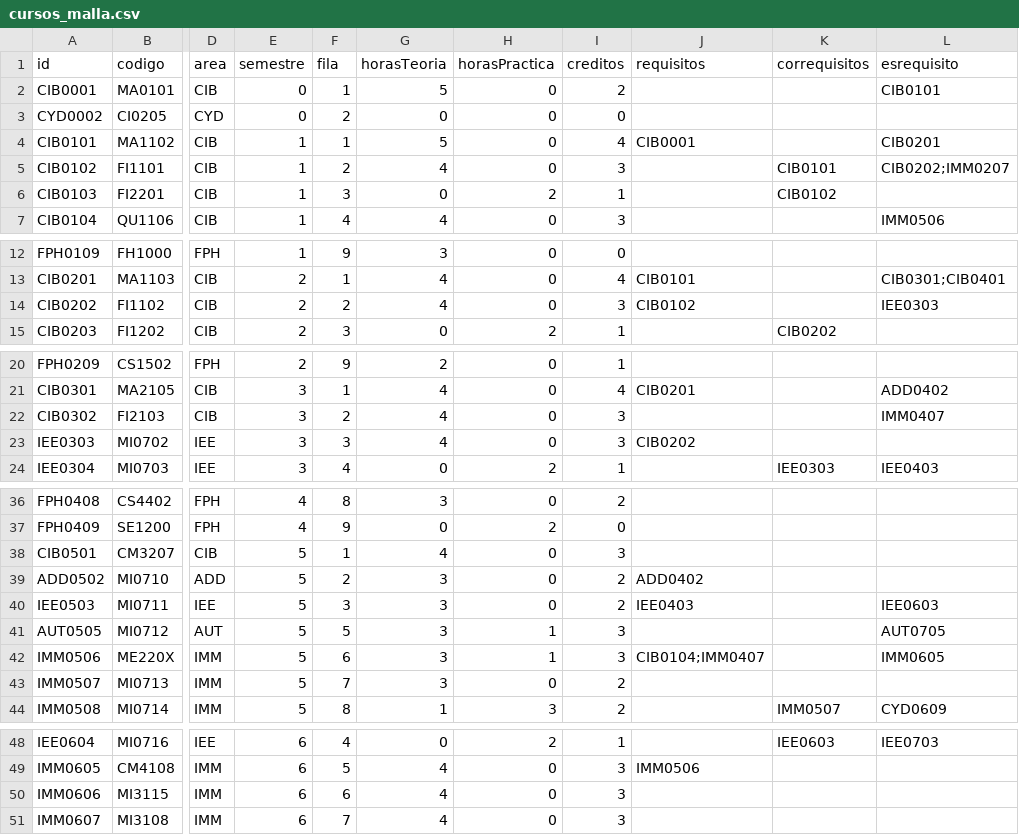
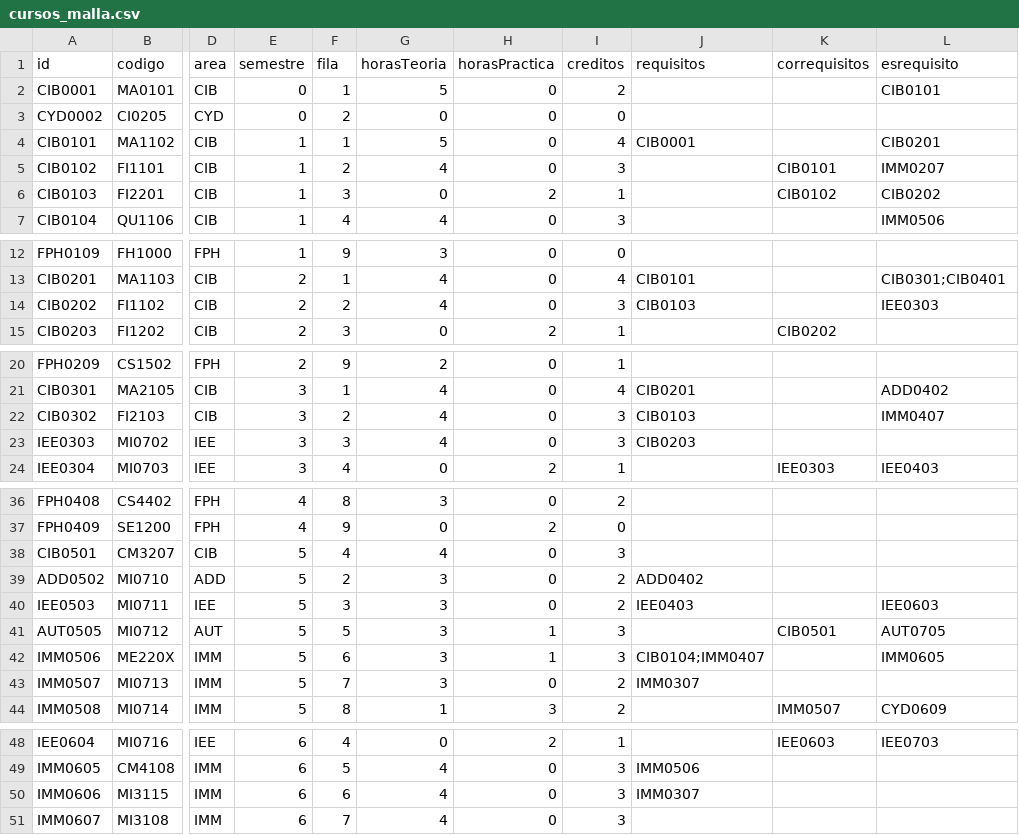
Before and after one commit to EIEM-TEC/CLIE, a CSV file: cursos/cursos_malla.csv, drawn as a sheet; only a part is shown, gaps mark what is left out; the diff covers the shown part only; the diff names each change by its address in the sheet, - before the commit and + after, or states it on an @@ line.

Commit message:
malla

```diff
--- a/cursos/cursos_malla.csv
+++ b/cursos/cursos_malla.csv
-L5 (esrequisito): CIB0202;IMM0207
+L5 (esrequisito): IMM0207
-L6 (esrequisito): (empty)
+L6 (esrequisito): CIB0202
-J14 (requisitos): CIB0102
+J14 (requisitos): CIB0103
-J22 (requisitos): (empty)
+J22 (requisitos): CIB0103
-J23 (requisitos): CIB0202
+J23 (requisitos): CIB0203
-F38 (fila): 1
+F38 (fila): 4
-K41 (correquisitos): (empty)
+K41 (correquisitos): CIB0501
-J43 (requisitos): (empty)
+J43 (requisitos): IMM0307
-J50 (requisitos): (empty)
+J50 (requisitos): IMM0307
```
Also changed, not shown: 1 edited cell elsewhere in this file, 3 other files.
